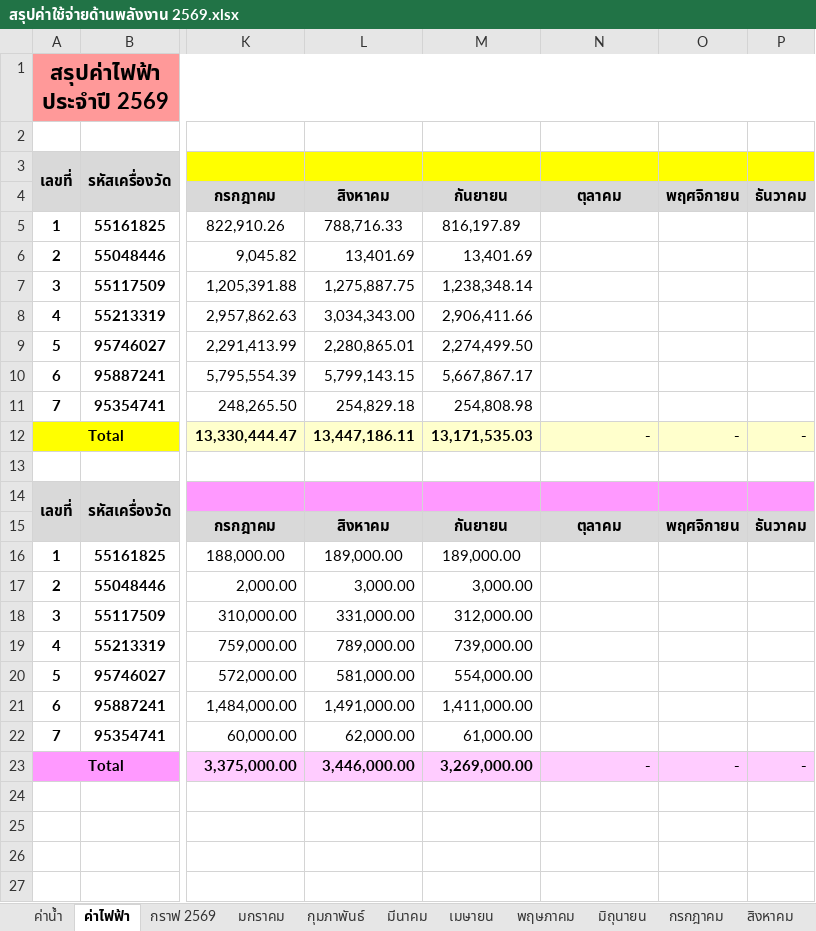
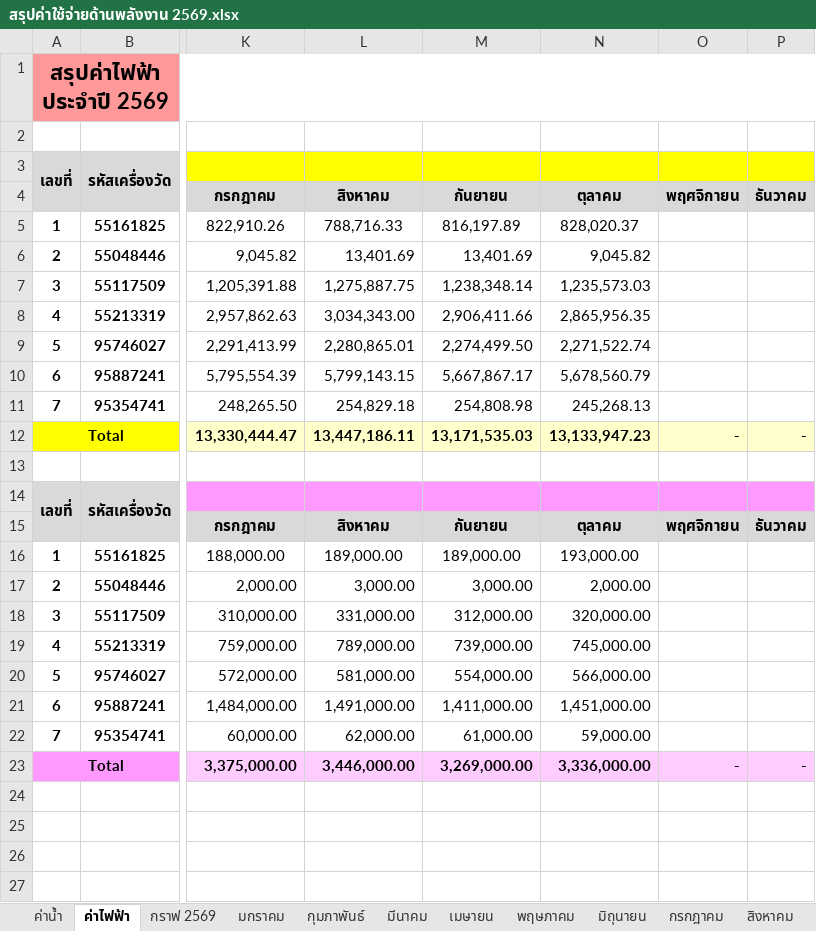
Before and after one commit to qapsfooddoc-hub/Ps_Energy, an Excel workbook: สรุปค่าใช้จ่ายด้านพลังงาน 2569.xlsx, sheet ค่าไฟฟ้า, drawn as a sheet; only a part is shown, gaps mark what is left out; values as stored, in another font and other column widths than the file's, no borders; charts and pictures not drawn; the diff names each change by its address in the sheet, - before the commit and + after, or states it on an @@ line.

```diff
--- a/สรุปค่าใช้จ่ายด้านพลังงาน 2569.xlsx (sheet ค่าไฟฟ้า)
+++ b/สรุปค่าใช้จ่ายด้านพลังงาน 2569.xlsx (sheet ค่าไฟฟ้า)
-N5 (ตุลาคม): (empty)
+N5 (ตุลาคม): 828,020.37
-N6 (ตุลาคม): (empty)
+N6 (ตุลาคม): 9,045.82
-N7 (ตุลาคม): (empty)
+N7 (ตุลาคม): 1,235,573.03
-N8 (ตุลาคม): (empty)
+N8 (ตุลาคม): 2,865,956.35
-N9 (ตุลาคม): (empty)
+N9 (ตุลาคม): 2,271,522.74
-N10 (ตุลาคม): (empty)
+N10 (ตุลาคม): 5,678,560.79
-N11 (ตุลาคม): (empty)
+N11 (ตุลาคม): 245,268.13
-N12 (ตุลาคม): -
+N12 (ตุลาคม): 13,133,947.23
-N16 (ตุลาคม): (empty)
+N16 (ตุลาคม): 193,000.00
-N17 (ตุลาคม): (empty)
+N17 (ตุลาคม): 2,000.00
-N18 (ตุลาคม): (empty)
+N18 (ตุลาคม): 320,000.00
-N19 (ตุลาคม): (empty)
+N19 (ตุลาคม): 745,000.00
-N20 (ตุลาคม): (empty)
+N20 (ตุลาคม): 566,000.00
-N21 (ตุลาคม): (empty)
+N21 (ตุลาคม): 1,451,000.00
-N22 (ตุลาคม): (empty)
+N22 (ตุลาคม): 59,000.00
-N23 (ตุลาคม): -
+N23 (ตุลาคม): 3,336,000.00
```
Also changed, not shown: sheet ค่าน้ำ, sheet กราฟ 2569, sheet ตุลาคม, charts or pictures, 3 other files.
